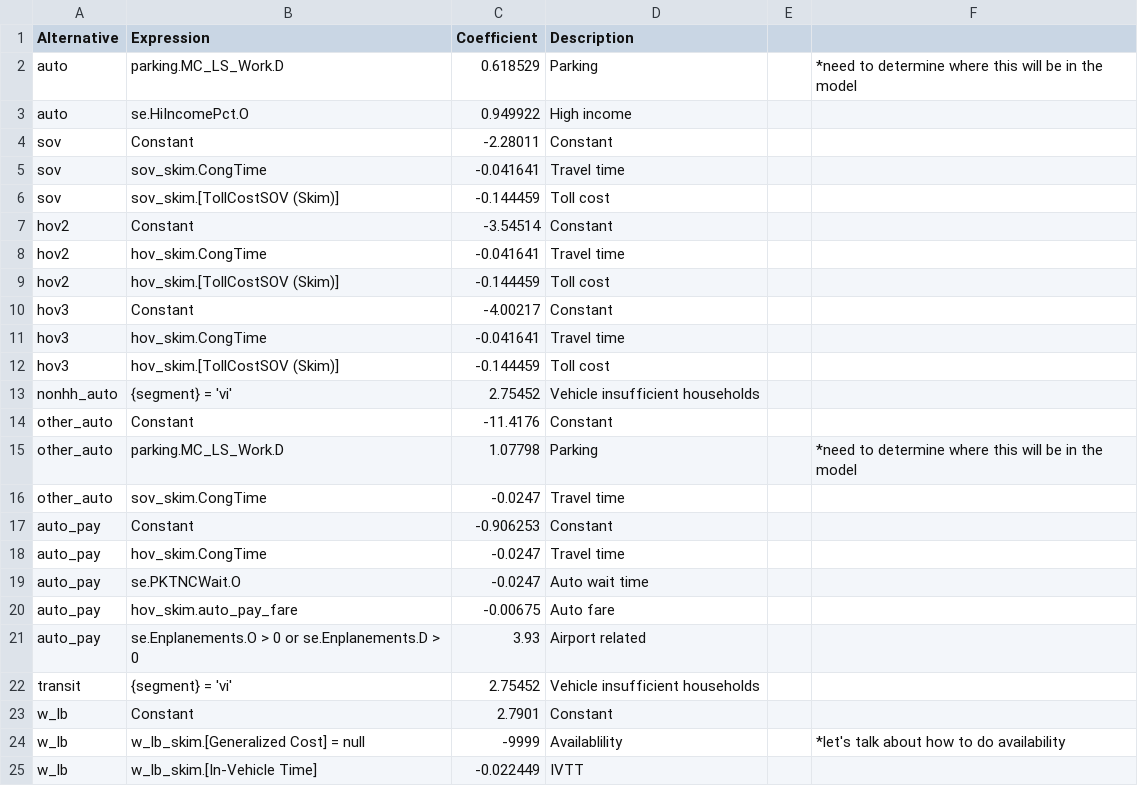
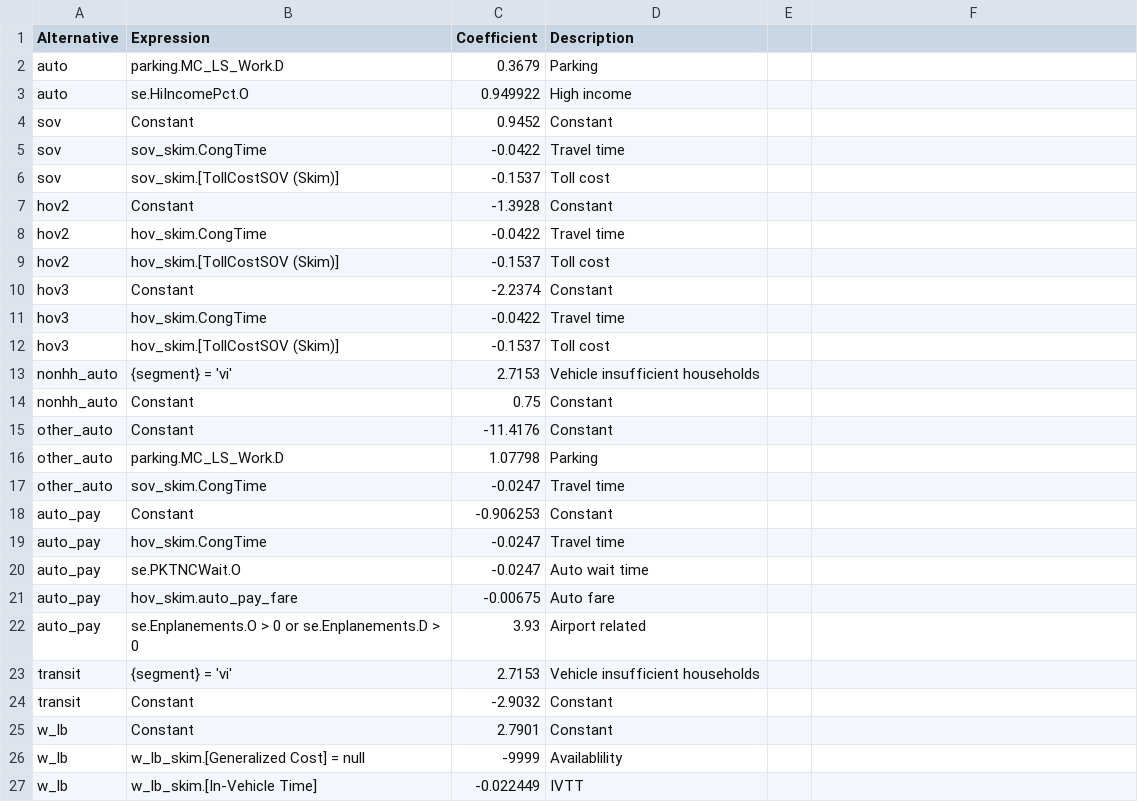
Before and after one commit to Triangle-Modeling-and-Analytics/TRMG2, a CSV file: master/resident/mode/w_hb_w_all.csv, drawn as a sheet; only a part is shown; addresses are those after the commit; the diff names each change by its address in the sheet, - before the commit and + after, or states it on an @@ line.

Commit message:
Update work tour mc models based on Srini's work

```diff
--- a/master/resident/mode/w_hb_w_all.csv
+++ b/master/resident/mode/w_hb_w_all.csv
-C2 (Coefficient): 0.618529
+C2 (Coefficient): 0.3679
-F2: *need to determine where this will be in the model
+F2: (empty)
-C4 (Coefficient): -2.28011
+C4 (Coefficient): 0.9452
-C5 (Coefficient): -0.041641
+C5 (Coefficient): -0.0422
-C6 (Coefficient): -0.144459
+C6 (Coefficient): -0.1537
-C7 (Coefficient): -3.54514
+C7 (Coefficient): -1.3928
-C8 (Coefficient): -0.041641
+C8 (Coefficient): -0.0422
-C9 (Coefficient): -0.144459
+C9 (Coefficient): -0.1537
-C10 (Coefficient): -4.00217
+C10 (Coefficient): -2.2374
-C11 (Coefficient): -0.041641
+C11 (Coefficient): -0.0422
-C12 (Coefficient): -0.144459
+C12 (Coefficient): -0.1537
-C13 (Coefficient): 2.75452
+C13 (Coefficient): 2.7153
+row 14: nonhh_auto | Constant | 0.75 | Constant
-F16: *need to determine where this will be in the model
+F16: (empty)
-C23 (Coefficient): 2.75452
+C23 (Coefficient): 2.7153
+row 24: transit | Constant | -2.9032 | Constant
-F26: *let's talk about how to do availability
+F26: (empty)
```
Also changed, not shown: 1 other file.
